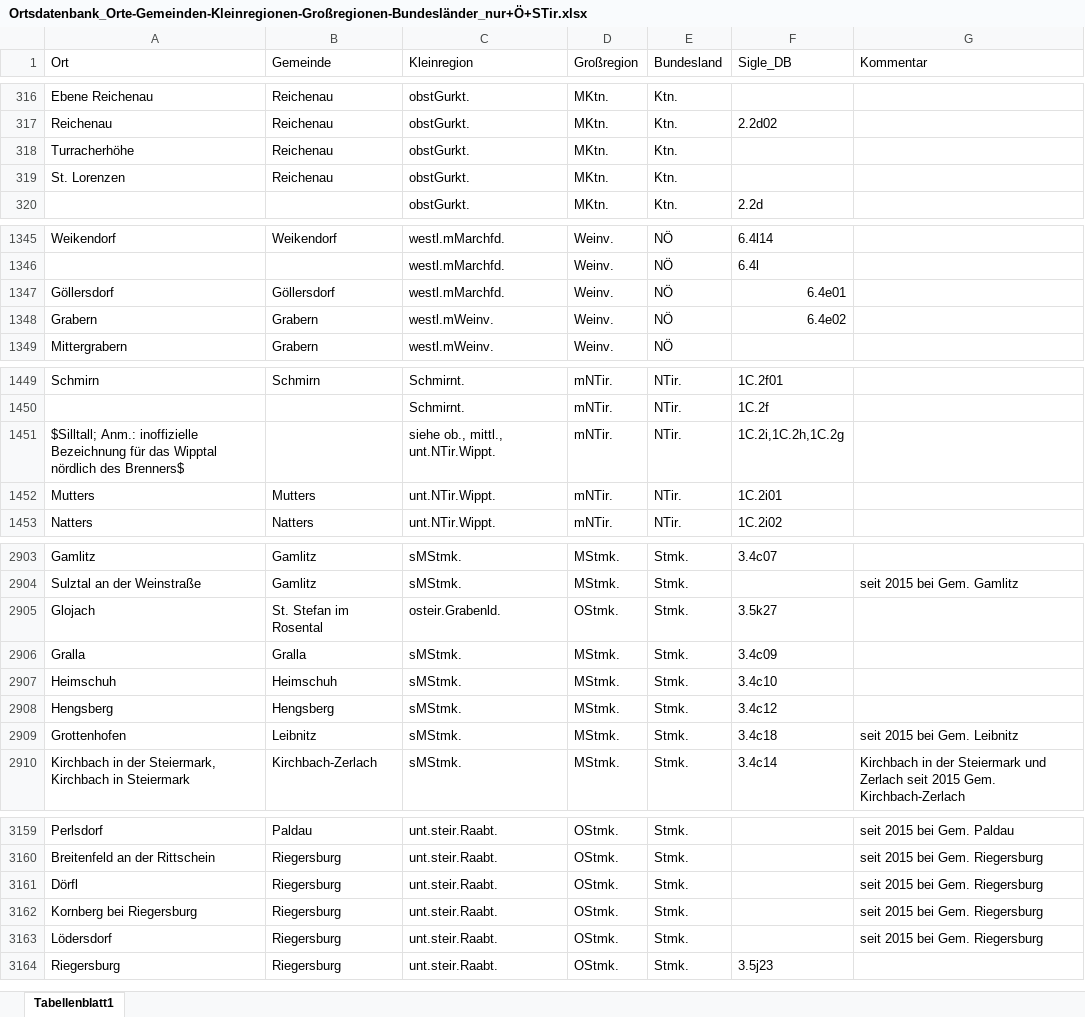
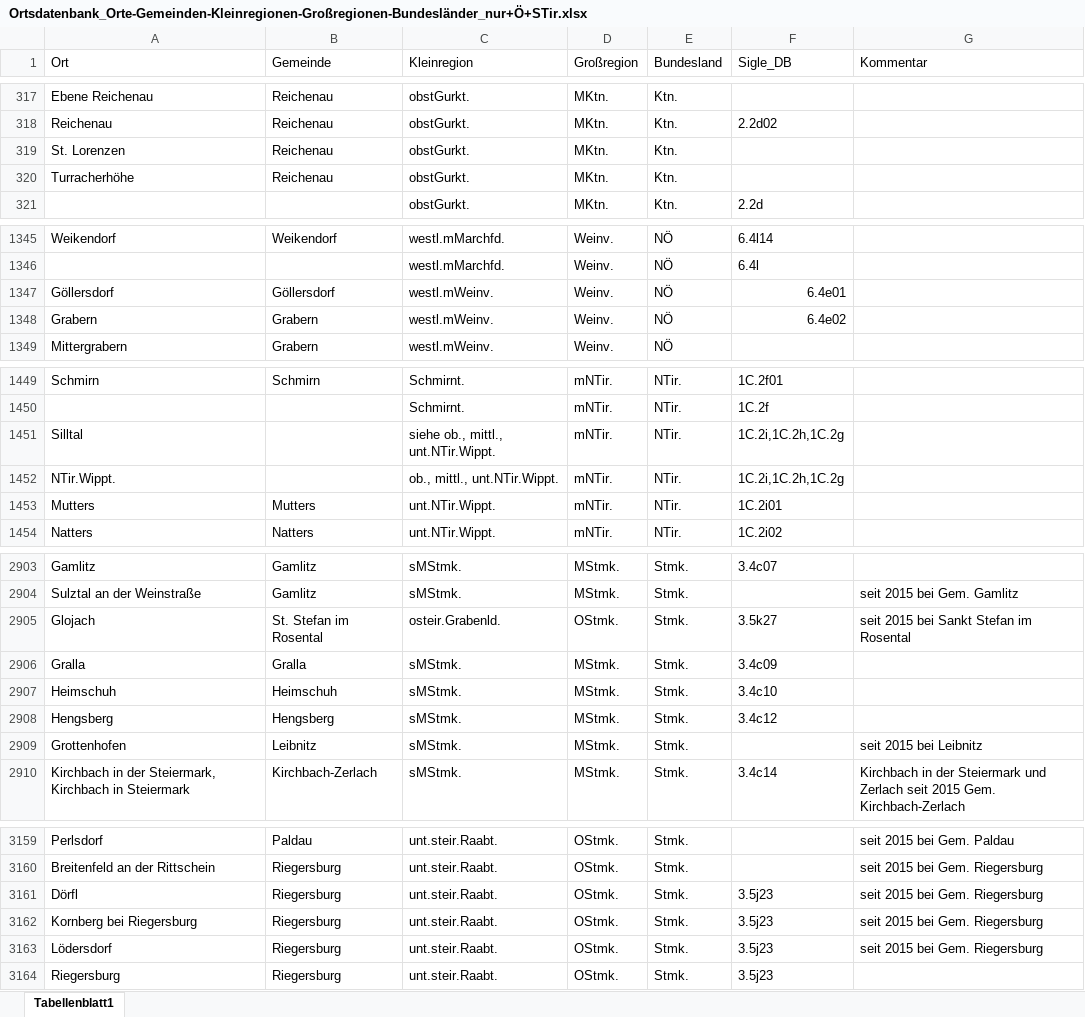
Before and after one commit to acdh-oeaw/lioe-public-frontend, an Excel workbook: dist/static/parser-xml/Ortsdatenbank_Orte-Gemeinden-Kleinregionen-Großregionen-Bundesländer_nur+Ö+STir.xlsx, sheet Tabellenblatt1, drawn as a sheet; only a part is shown, gaps mark what is left out; values as stored, in another font and other column widths than the file's, no cell formats; charts and pictures and conditional formats and table styles not drawn; the diff covers the shown part only; the diff names each change by its address in the sheet, - before the commit and + after, or states it on an @@ line.

```diff
--- a/dist/static/parser-xml/Ortsdatenbank_Orte-Gemeinden-Kleinregionen-Großregionen-Bundesländer_nur+Ö+STir.xlsx (sheet Tabellenblatt1)
+++ b/dist/static/parser-xml/Ortsdatenbank_Orte-Gemeinden-Kleinregionen-Großregionen-Bundesländer_nur+Ö+STir.xlsx (sheet Tabellenblatt1)
@@ row 318 moved to row 320: Turracherhöhe @@
-C1347 (Kleinregion): westl.mMarchfd.
+C1347 (Kleinregion): westl.mWeinv.
-A1451 (Ort): $Silltall; Anm.: inoffizielle Bezeichnung für das Wipptal nördlich des Brenners$
+A1451 (Ort): Silltal
+row 1452: NTir.Wippt. |  | ob., mittl., unt.NTir.Wippt. | mNTir. | NTir. | 1C.2i,1C.2h,1C.2g
-G2905 (Kommentar): (empty)
+G2905 (Kommentar): seit 2015 bei Sankt Stefan im Rosental
-F2909 (Sigle_DB): 3.4c18
+F2909 (Sigle_DB): (empty)
-G2909 (Kommentar): seit 2015 bei Gem. Leibnitz
+G2909 (Kommentar): seit 2015 bei Leibnitz
-F3161:F3163 (Sigle_DB): (empty)
+F3161:F3163 (Sigle_DB): 3.5j23
```
Also changed, not shown: 12 added rows, 12 removed rows, 4 moved rows and 3 edited cells elsewhere in this sheet, cell formats, charts or pictures, dist/static/parser-xml/Literaturliste_Belegsätze_und_Sekundärliteratur_WBÖ_gesamt.xlsx, parser-xml/Literaturliste_Belegsätze_und_Sekundärliteratur_WBÖ_gesamt.xlsx, 5 other files.
